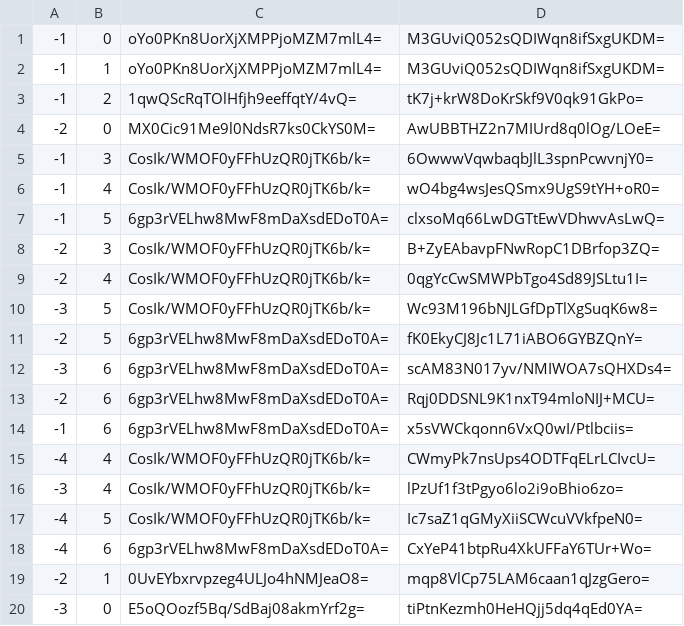
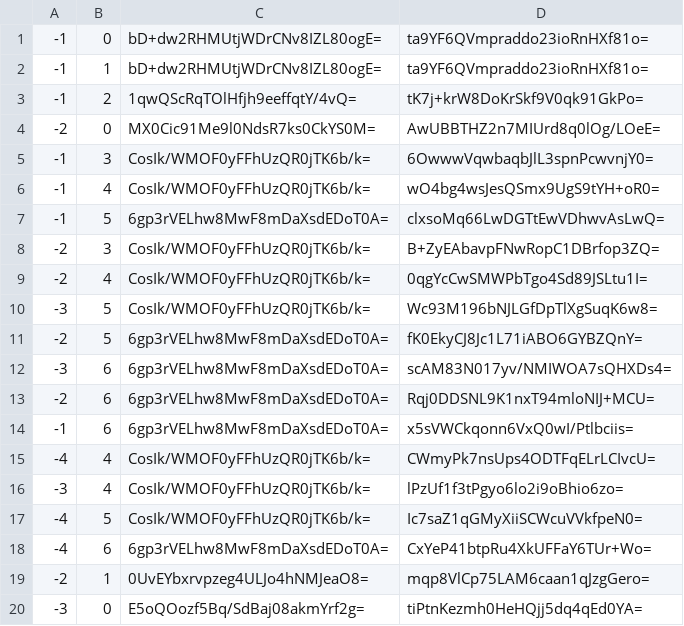
Before and after one commit to Sneezry/mcmapweb, a CSV file: tiles/zoom.-1/metadata/k.-1.0.csv, drawn as a sheet.

```diff
--- a/tiles/zoom.-1/metadata/k.-1.0.csv
+++ b/tiles/zoom.-1/metadata/k.-1.0.csv
@@ -1,3 +1,3 @@
--1,0,oYo0PKn8UorXjXMPPjoMZM7mlL4=,M3GUviQ052sQDIWqn8ifSxgUKDM=
--1,1,oYo0PKn8UorXjXMPPjoMZM7mlL4=,M3GUviQ052sQDIWqn8ifSxgUKDM=
+-1,0,bD+dw2RHMUtjWDrCNv8IZL80ogE=,ta9YF6QVmpraddo23ioRnHXf81o=
+-1,1,bD+dw2RHMUtjWDrCNv8IZL80ogE=,ta9YF6QVmpraddo23ioRnHXf81o=
 -1,2,1qwQScRqTOlHfjh9eeffqtY/4vQ=,tK7j+krW8DoKrSkf9V0qk91GkPo=
```
Also changed, not shown: tiles/zoom.-1/metadata/k.0.0.csv, tiles/zoom.-2/metadata/k.-1.0.csv, 21 other files.
